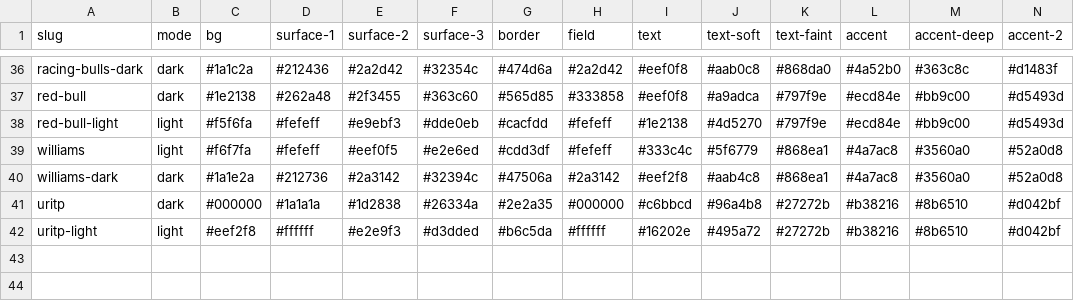
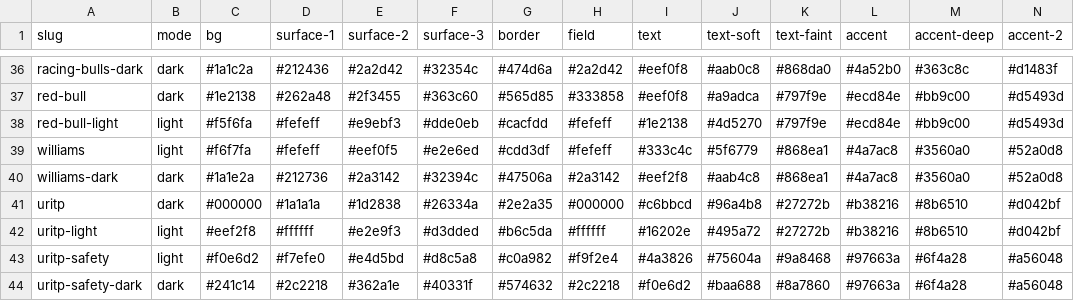
Before and after one commit to mawizorek/maw-themes, a TSV file: vectors/colors.tsv, drawn as a sheet; only a part is shown, gaps mark what is left out; rows hold the shown columns only; the diff names each change by its address in the sheet, - before the commit and + after, or states it on an @@ line.

```diff
--- a/vectors/colors.tsv
+++ b/vectors/colors.tsv
+row 43: uritp-safety | light | #f0e6d2 | #f7efe0 | #e4d5bd | #d8c5a8 | #c0a982 | #f9f2e4 | #4a3826 | #75604a | #9a8468 | #97663a | #6f4a28 | #a56048
+row 44: uritp-safety-dark | dark | #241c14 | #2c2218 | #362a1e | #40331f | #574632 | #2c2218 | #f0e6d2 | #baa688 | #8a7860 | #97663a | #6f4a28 | #a56048
```
Also changed, not shown: vectors/forms.tsv, vectors/spacing.tsv, 2 other files.
